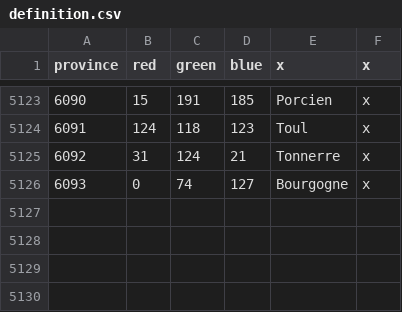
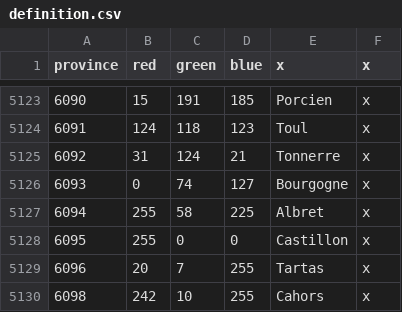
Before and after one commit to smeev653/gecko-v5, a CSV file: map/definition.csv, drawn as a sheet; only a part is shown, gaps mark what is left out; the diff names each change by its address in the sheet, - before the commit and + after, or states it on an @@ line.

```diff
--- a/map/definition.csv
+++ b/map/definition.csv
+row 5127: 6094 | 255 | 58 | 225 | Albret | x
+row 5128: 6095 | 255 | 0 | 0 | Castillon | x
+row 5129: 6096 | 20 | 7 | 255 | Tartas | x
+row 5130: 6098 | 242 | 10 | 255 | Cahors | x
```
Also changed, not shown: 18 other files.
